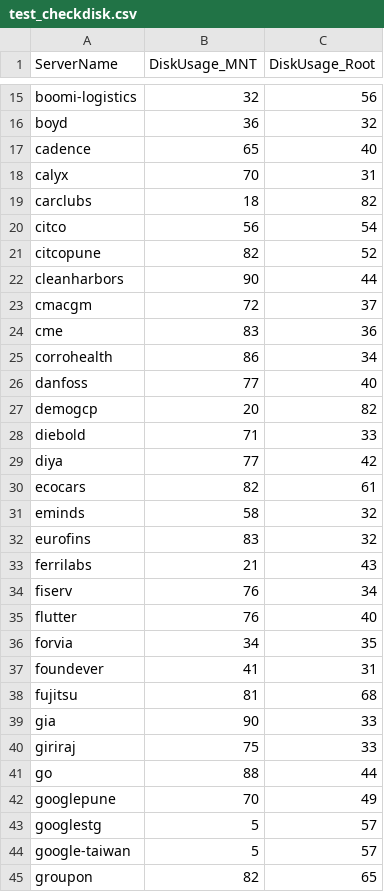
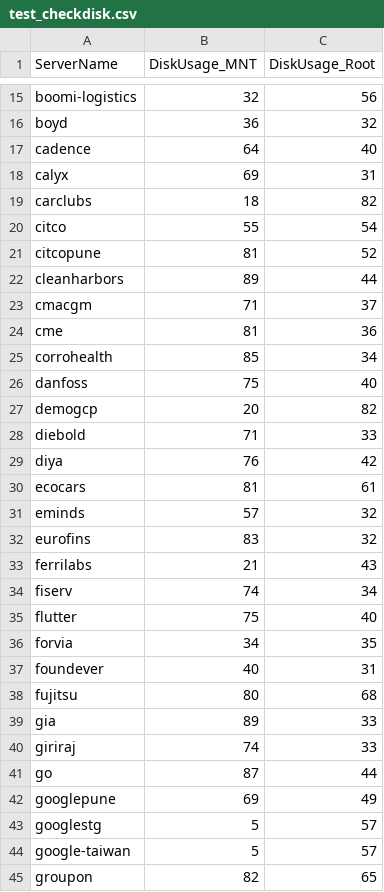
Before and after one commit to iincube/all_latest_services_new, a CSV file: test_checkdisk.csv, drawn as a sheet; only a part is shown, gaps mark what is left out; the diff covers the shown part only.

Commit message:
Disk usage update: 2025-07-28 00:47:10

```diff
--- a/test_checkdisk.csv
+++ b/test_checkdisk.csv
@@ -16,28 +16,28 @@ boomi-logistics,32,56
 boyd,36,32
-cadence,65,40
-calyx,70,31
+cadence,64,40
+calyx,69,31
 carclubs,18,82
-citco,56,54
-citcopune,82,52
-cleanharbors,90,44
-cmacgm,72,37
-cme,83,36
-corrohealth,86,34
-danfoss,77,40
+citco,55,54
+citcopune,81,52
+cleanharbors,89,44
+cmacgm,71,37
+cme,81,36
+corrohealth,85,34
+danfoss,75,40
 demogcp,20,82
 diebold,71,33
-diya,77,42
-ecocars,82,61
-eminds,58,32
+diya,76,42
+ecocars,81,61
+eminds,57,32
 eurofins,83,32
 ferrilabs,21,43
-fiserv,76,34
-flutter,76,40
+fiserv,74,34
+flutter,75,40
 forvia,34,35
-foundever,41,31
-fujitsu,81,68
-gia,90,33
-giriraj,75,33
-go,88,44
-googlepune,70,49
+foundever,40,31
+fujitsu,80,68
+gia,89,33
+giriraj,74,33
+go,87,44
+googlepune,69,49
 googlestg,5,57
```
Also changed, not shown: 46 edited cells elsewhere in this file.
